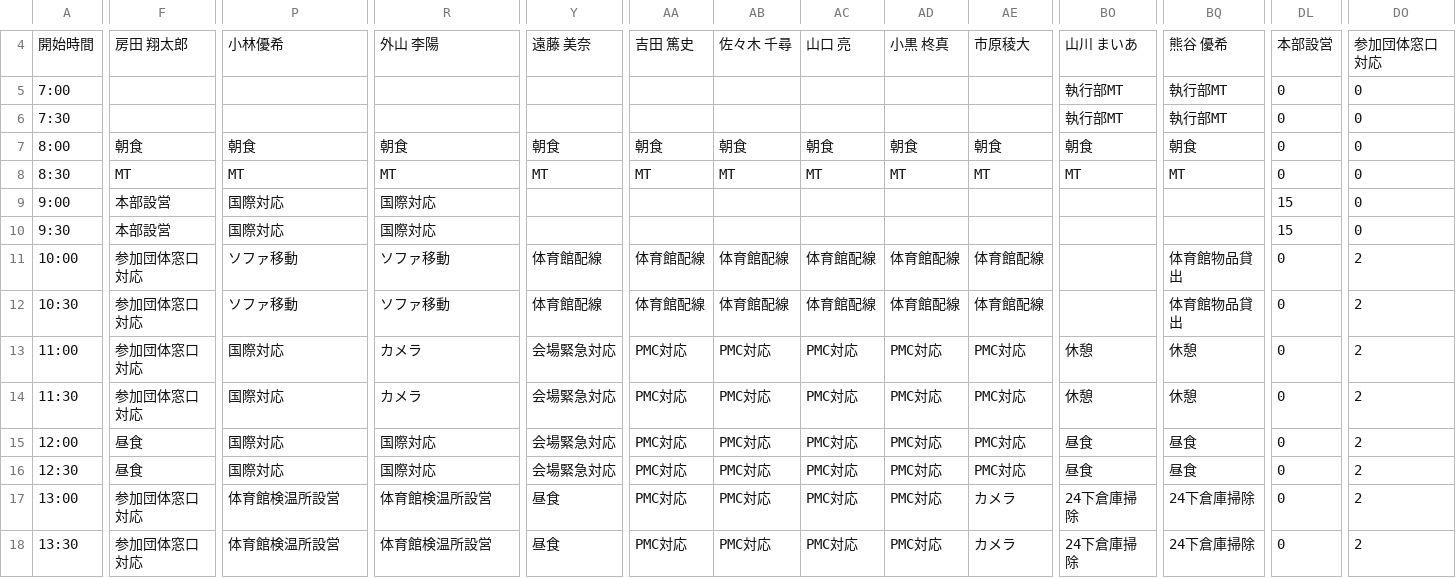
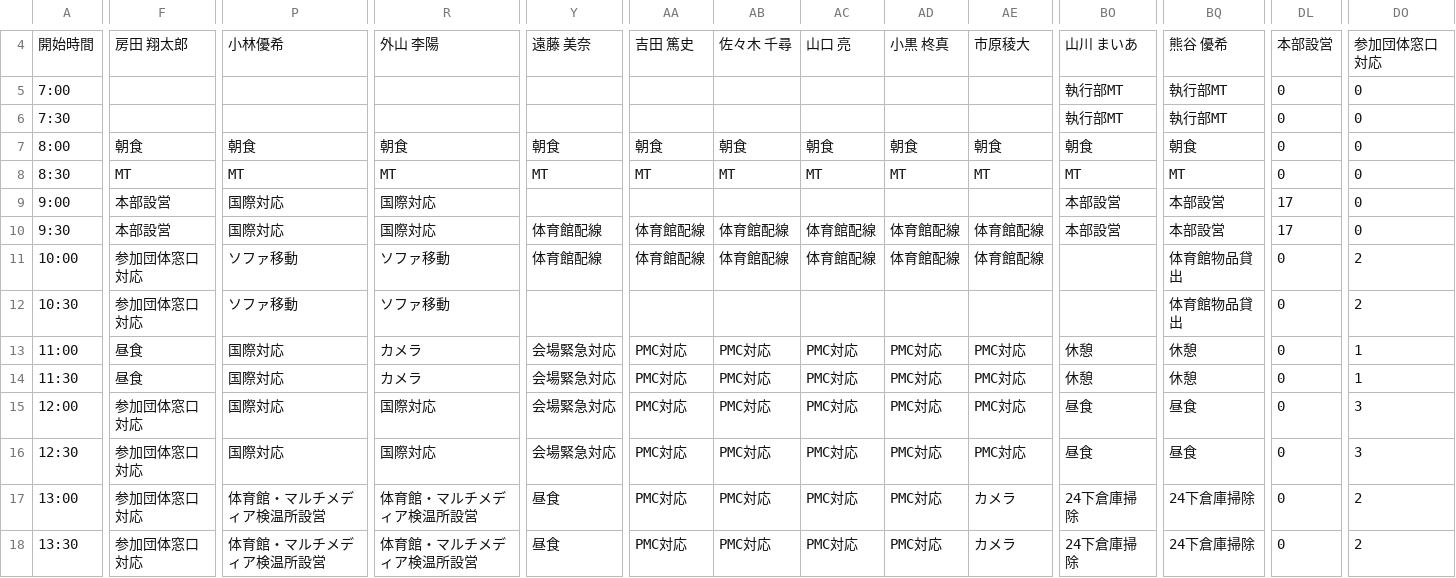
Before and after one commit to NUTFes/seeft-api, a CSV file: app/seed/40_pre.csv, drawn as a sheet; only a part is shown, gaps mark what is left out; the diff covers the shown part only; the diff names each change by its address in the sheet, - before the commit and + after, or states it on an @@ line.

```diff
--- a/app/seed/40_pre.csv
+++ b/app/seed/40_pre.csv
-BO9:BO10: (empty)
+BO9:BO10: 本部設営
-BQ9:BQ10: (empty)
+BQ9:BQ10: 本部設営
-DL9:DL10: 15
+DL9:DL10: 17
-Y10: (empty)
+Y10: 体育館配線
-AA10: (empty)
+AA10: 体育館配線
-AB10: (empty)
+AB10: 体育館配線
-AC10: (empty)
+AC10: 体育館配線
-AD10: (empty)
+AD10: 体育館配線
-AE10: (empty)
+AE10: 体育館配線
-Y12: 体育館配線
+Y12: (empty)
-AA12: 体育館配線
+AA12: (empty)
-AB12: 体育館配線
+AB12: (empty)
-AC12: 体育館配線
+AC12: (empty)
-AD12: 体育館配線
+AD12: (empty)
-AE12: 体育館配線
+AE12: (empty)
-F13:F14: 参加団体窓口対応
+F13:F14: 昼食
-DO13:DO14: 2
+DO13:DO14: 1
-F15:F16: 昼食
+F15:F16: 参加団体窓口対応
-DO15:DO16: 2
+DO15:DO16: 3
-P17:P18: 体育館検温所設営
+P17:P18: 体育館・マルチメディア検温所設営
-R17:R18: 体育館検温所設営
+R17:R18: 体育館・マルチメディア検温所設営
```
Also changed, not shown: 44 edited cells elsewhere in this file, app/seed/40_current.csv, app/seed/40_work_list.csv.
